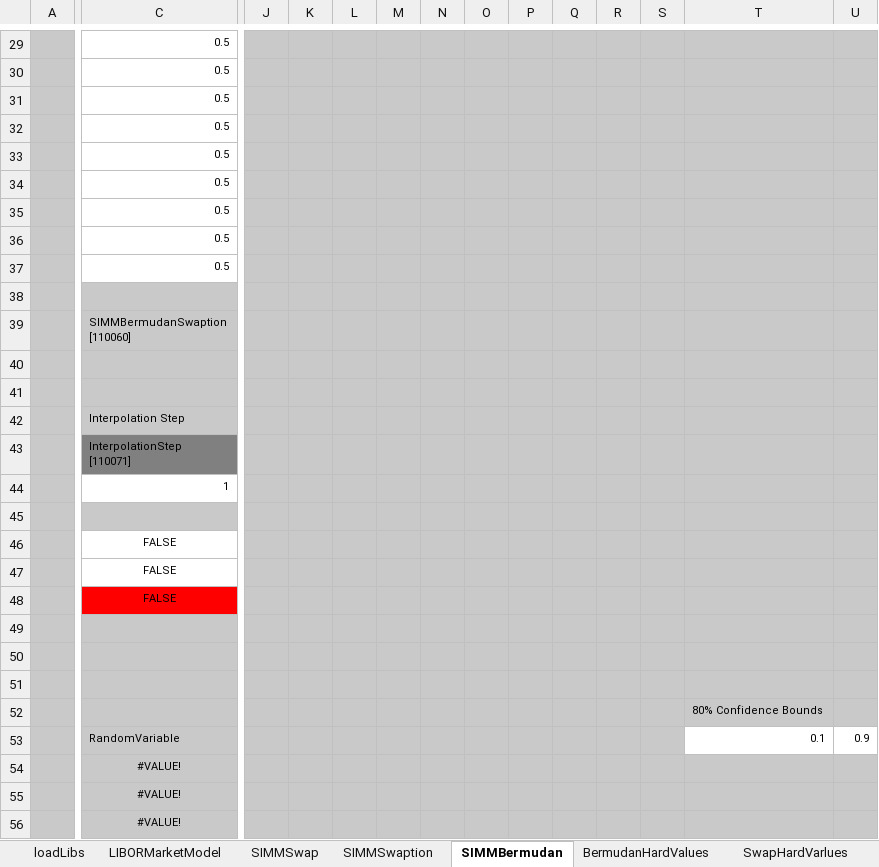
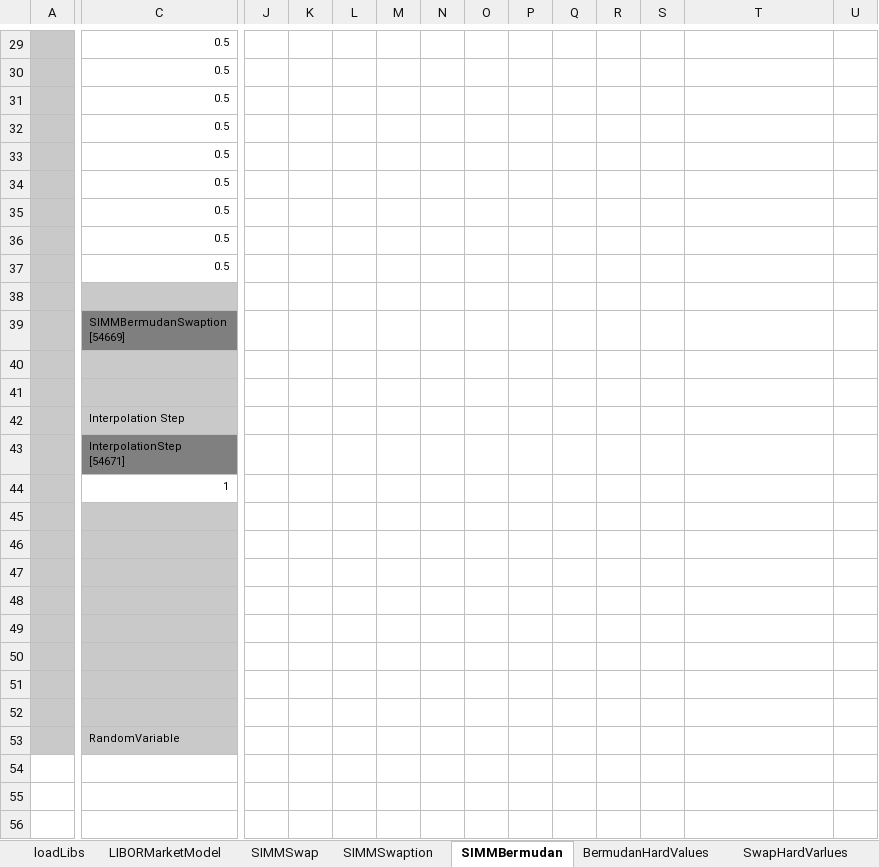
Before and after one commit to NaserVi/ForwardInitialMargin, an Excel workbook: SIMMProductTest.xlsx, sheet SIMMBermudan, drawn as a sheet; only a part is shown, gaps mark what is left out; values as stored, in another font and other column widths than the file's, no borders; charts and pictures not drawn; removed rows and columns are numbered as before the commit, all else as after; rows hold the shown columns only; ↵ is a line break in a cell; the diff covers the shown part only; the diff names each change by its address in the sheet, - before the commit and + after, or states it on an @@ line.

```diff
--- a/SIMMProductTest.xlsx (sheet SIMMBermudan)
+++ b/SIMMProductTest.xlsx (sheet SIMMBermudan)
-J29:U42 fill: #C9C9C9
+J29:U42 fill: none
-C39: SIMMBermudanSwaption ↵ [110060]
+C39: SIMMBermudanSwaption ↵ [54669]
-C39 fill: #C9C9C9
+C39 fill: #7F7F7F
-row 43:  | InterpolationStep ↵ [110071]
+row 43:  | InterpolationStep ↵ [54671]
-J44:U45 fill: #C9C9C9
+J44:U45 fill: none
-row 46:  | FALSE
-row 47:  | FALSE
-row 48:  | FALSE
+row 46: (empty)
+row 47: (empty)
+row 48: (empty)
-J49:U52 fill: #C9C9C9
+J49:U52 fill: none
-T52: 80% Confidence Bounds
+T52: (empty)
-J53:S53 fill: #C9C9C9
+J53:S53 fill: none
-T53: 0.1
+T53: (empty)
-U53: 0.9
+U53: (empty)
-row 54:  | #VALUE!
-row 55:  | #VALUE!
-row 56:  | #VALUE!
```
Also changed, not shown: 1 added row, 198 removed rows, 2 edited cells and cell formats elsewhere in this sheet, sheet SIMMSwap, sheet SIMMSwaption, sheet LIBORMarketModel, other sheet tabs, charts or pictures.
